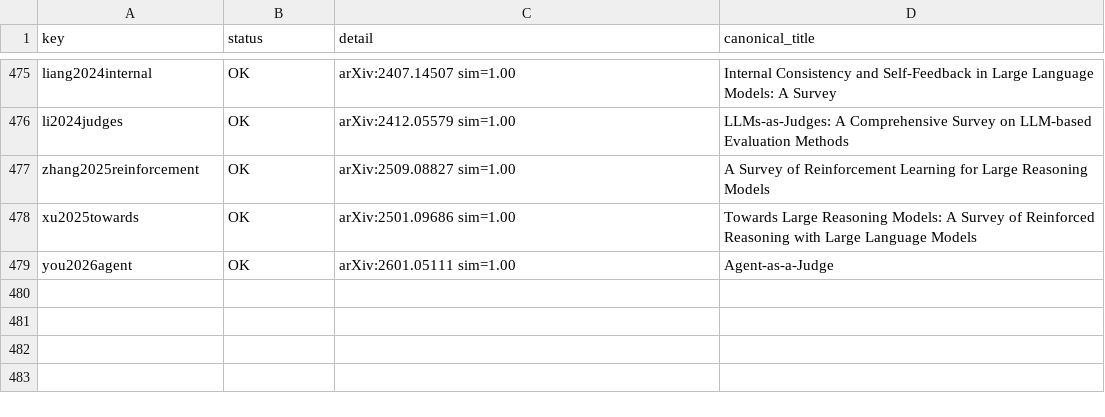
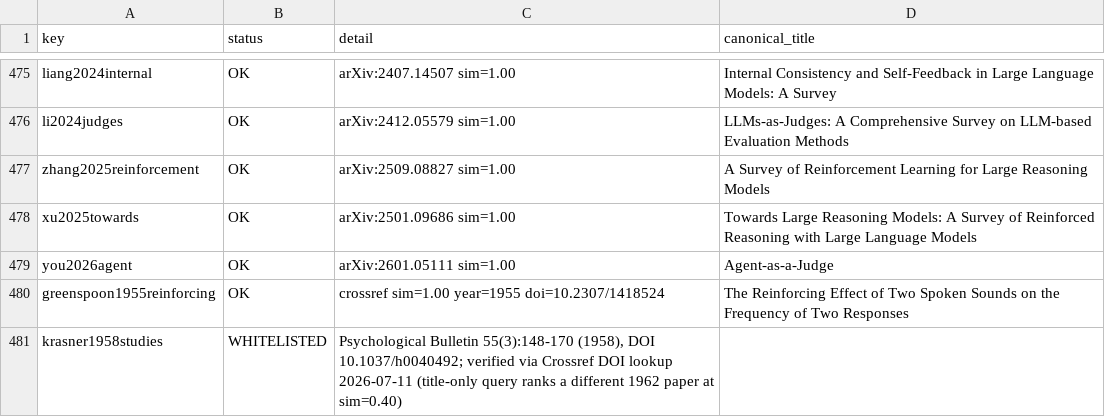
Before and after one commit to arunshar/vrl-survey, a TSV file: paper-csur/verify_bib_report.tsv, drawn as a sheet; only a part is shown, gaps mark what is left out.

Commit message:
Phase F round 1 complete: 8-reviewer adversarial panel, 34 blocker/should-fix repairs + 13 hand-applied nit fixes
- Panel: 4 ARR-reviewer replays (pqAY, Q27s, 3gqM, bnae) + 2 fresh CSUR-style
  reviewers + citation auditor + style auditor. 49 findings: all 7 blockers and
  all 27 should-fixes applied by per-section fixers.
- Notable repairs: intro overview rebuilt as native TikZ (no lifecycle-loop
  artwork), abstract 'lifecycle' wording fixed, POMDP tuple now cited to
  Kaelbling-Littman-Cassandra 1998 (verified AIJ 101:99-134), s05 pillar
  restructured to four cells.
- Hand-applied nits: s08 false forward-promise removed; LaRe granularity and
  LMRL Gym rows corrected to match ingestion notes; 'Lifecycle stage' column
  renamed Stage; MDP bound at first use; duplicate PRM expansions dropped;
  agenda item 8 framing grounded in S5; kamoi + sutton-1998 bib dedup (472 keys).
- Clean rebuild: 67 pages, 0 errors, 0 undefined refs/citations.
- Deferred (author-side/editorial): Figure-3 panel (e) PNG re-export;
  s05/s07 citation-density synthesis rewrite.

```diff
--- a/paper-csur/verify_bib_report.tsv
+++ b/paper-csur/verify_bib_report.tsv
@@ -479 +479,3 @@ xu2025towards	OK	arXiv:2501.09686 sim=1.00	Towards Large Reasoning Models: A Sur
 you2026agent	OK	arXiv:2601.05111 sim=1.00	Agent-as-a-Judge
+greenspoon1955reinforcing	OK	crossref sim=1.00 year=1955 doi=10.2307/1418524	The Reinforcing Effect of Two Spoken Sounds on the Frequency of Two Responses
+krasner1958studies	WHITELISTED	Psychological Bulletin 55(3):148-170 (1958), DOI 10.1037/h0040492; verified via Crossref DOI lookup 2026-07-11 (title-only query ranks a different 1962 paper at sim=0.40)	
```
Also changed, not shown: 20 other files.
